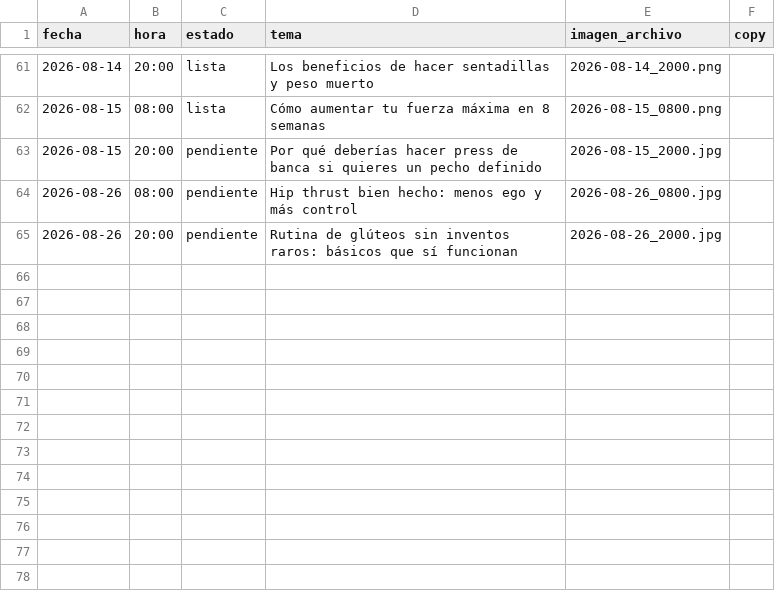
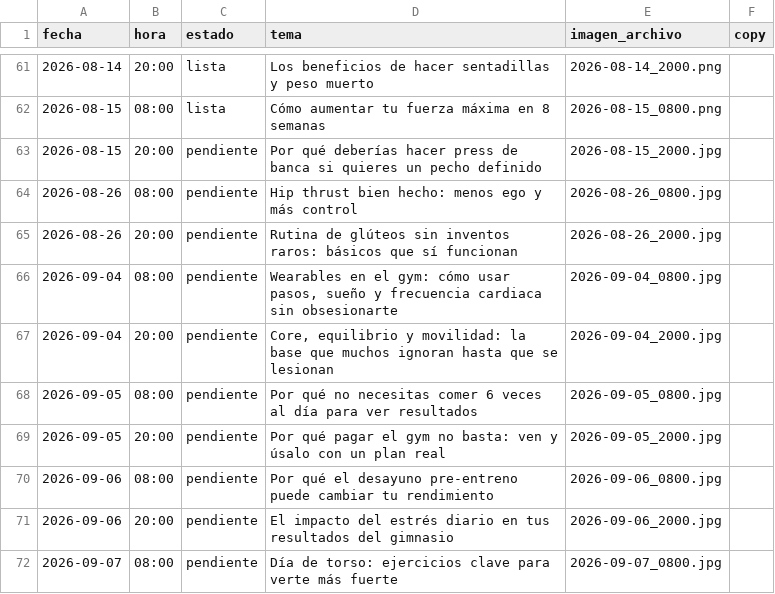
Before and after one commit to mysterrpj/megagym-publicador-incansable, a CSV file: calendario_publicaciones.csv, drawn as a sheet; only a part is shown, gaps mark what is left out; the diff names each change by its address in the sheet, - before the commit and + after, or states it on an @@ line.

Commit message:
chore: generar filas MEGAGYM desde 2026-09-04

```diff
--- a/calendario_publicaciones.csv
+++ b/calendario_publicaciones.csv
+row 66: 2026-09-04 | 08:00 | pendiente | Wearables en el gym: cómo usar pasos, sueño y frecuencia cardiaca sin obsesionarte | 2026-09-04_0800.jpg
+row 67: 2026-09-04 | 20:00 | pendiente | Core, equilibrio y movilidad: la base que muchos ignoran hasta que se lesionan | 2026-09-04_2000.jpg
+row 68: 2026-09-05 | 08:00 | pendiente | Por qué no necesitas comer 6 veces al día para ver resultados | 2026-09-05_0800.jpg
+row 69: 2026-09-05 | 20:00 | pendiente | Por qué pagar el gym no basta: ven y úsalo con un plan real | 2026-09-05_2000.jpg
+row 70: 2026-09-06 | 08:00 | pendiente | Por qué el desayuno pre-entreno puede cambiar tu rendimiento | 2026-09-06_0800.jpg
+row 71: 2026-09-06 | 20:00 | pendiente | El impacto del estrés diario en tus resultados del gimnasio | 2026-09-06_2000.jpg
+row 72: 2026-09-07 | 08:00 | pendiente | Día de torso: ejercicios clave para verte más fuerte | 2026-09-07_0800.jpg
```
